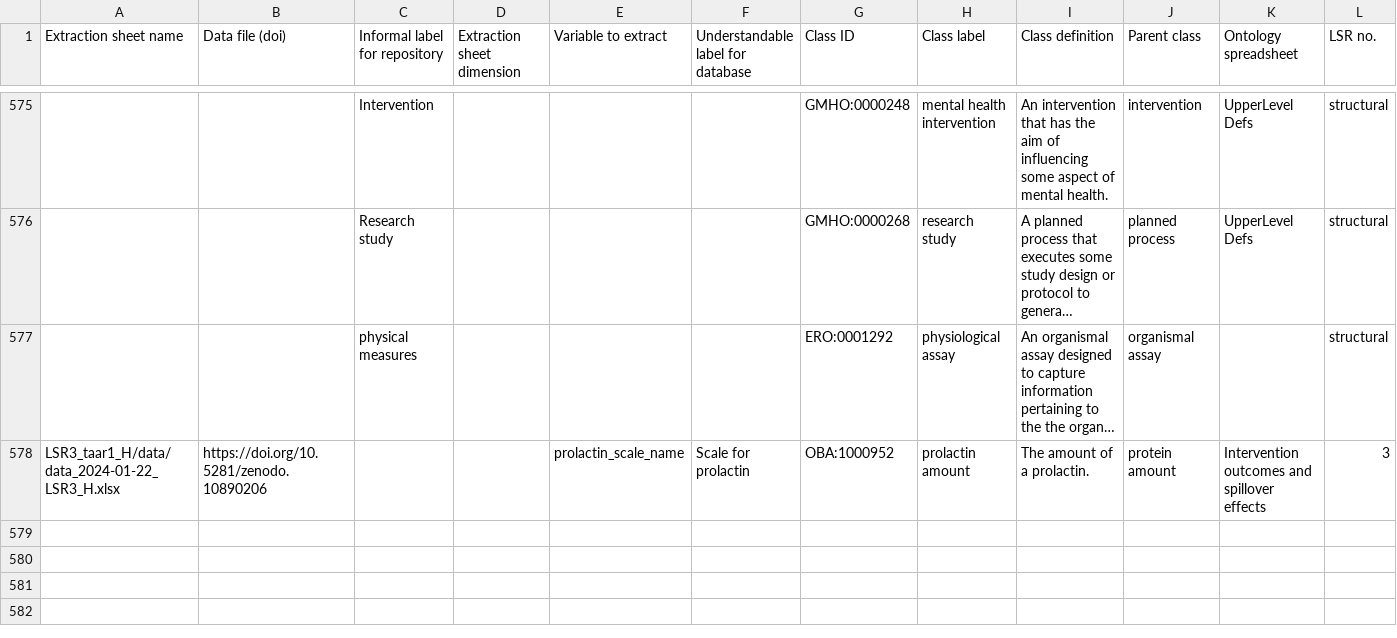
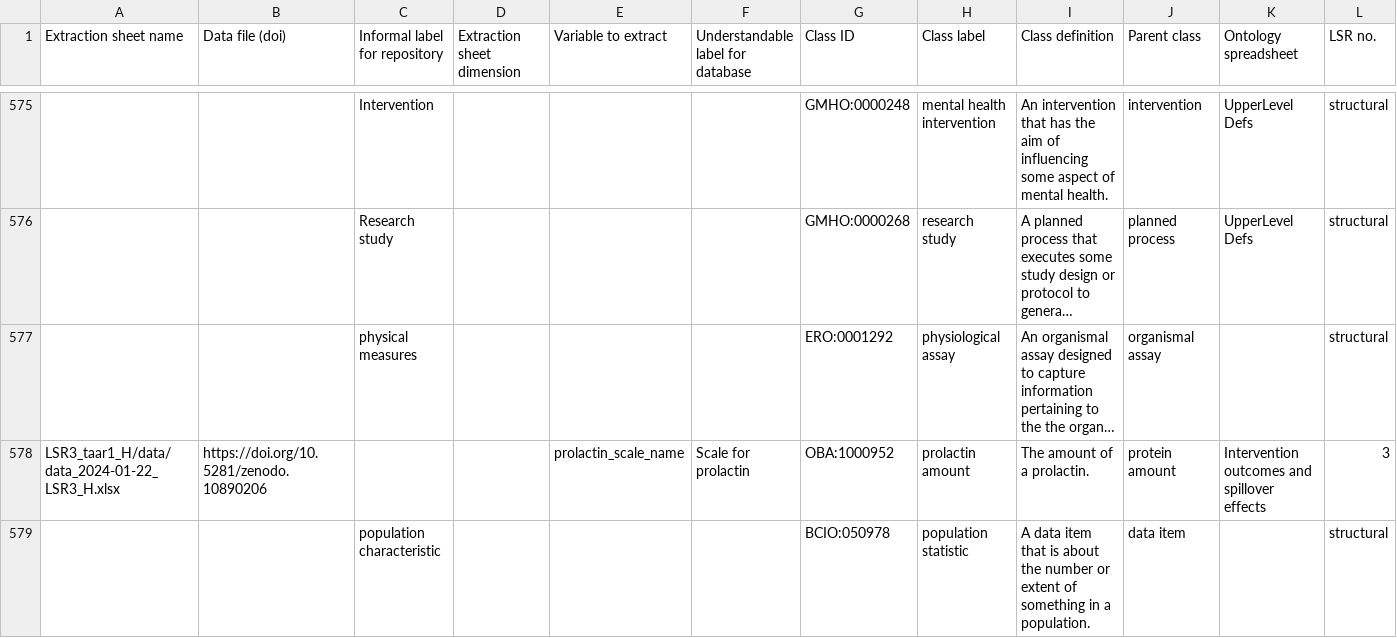
Before and after one commit to galenos-project/mental-health-ontology, a CSV file: Mapping to LSRs/Mental Health Ontology mapping to LSRs.csv, drawn as a sheet; only a part is shown, gaps mark what is left out; long unchanged cells end in …; rows hold the shown columns only; the diff names each change by its address in the sheet, - before the commit and + after, or states it on an @@ line.

```diff
--- a/Mapping to LSRs/Mental Health Ontology mapping to LSRs.csv
+++ b/Mapping to LSRs/Mental Health Ontology mapping to LSRs.csv
+row 579:  |  | population characteristic |  |  |  | BCIO:050978 | population statistic | A data item that is about the number or extent of something in a population. | data item |  | structural
```
